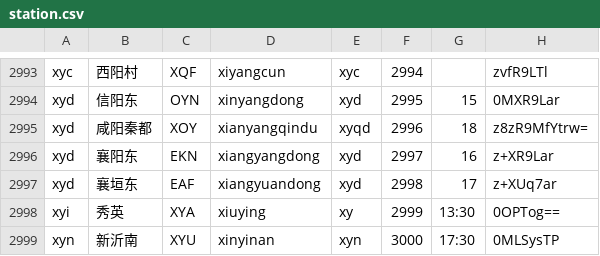
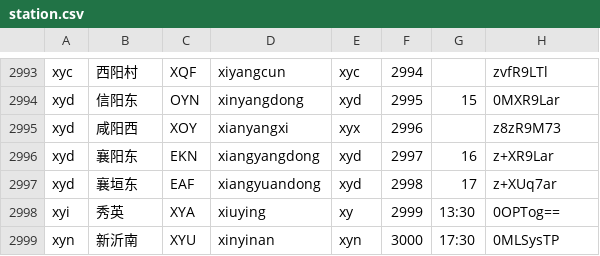
Before and after one commit to gpx0214/gpx0214.github.io, a CSV file: js/station.csv, drawn as a sheet; only a part is shown, gaps mark what is left out.

Commit message:
auto commit 210630

```diff
--- a/js/station.csv
+++ b/js/station.csv
@@ -2994,3 +2994,3 @@ xyc,西阳村,XQF,xiyangcun,xyc,2994,,zvfR9LTl
 xyd,信阳东,OYN,xinyangdong,xyd,2995,15,0MXR9Lar
-xyd,咸阳秦都,XOY,xianyangqindu,xyqd,2996,18,z8zR9MfYtrw=
+xyd,咸阳西,XOY,xianyangxi,xyx,2996,,z8zR9M73
 xyd,襄阳东,EKN,xiangyangdong,xyd,2997,16,z+XR9Lar
```
